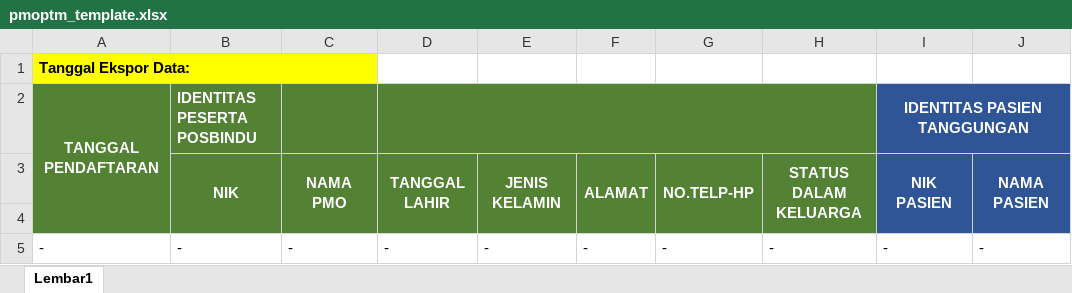
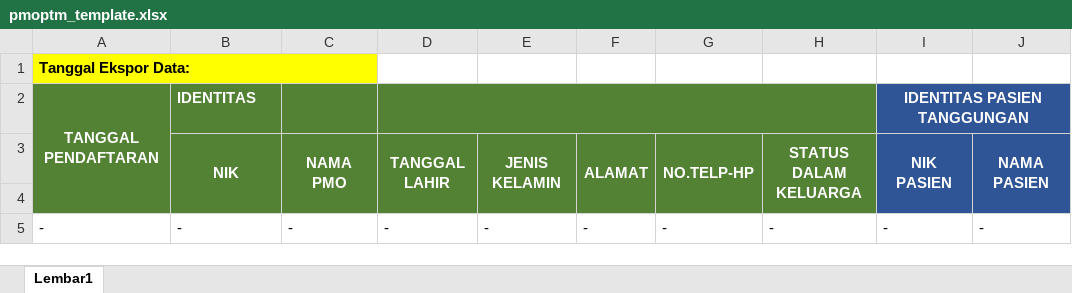
Before and after one commit to silatbapanting/silatbapanting.github.io, an Excel workbook: assets/assets/documents/pmoptm_template.xlsx, sheet Lembar1, drawn as a sheet; only a part is shown; values as stored, in another font and other column widths than the file's, no borders; the diff names each change by its address in the sheet, - before the commit and + after, or states it on an @@ line.

```diff
--- a/assets/assets/documents/pmoptm_template.xlsx (sheet Lembar1)
+++ b/assets/assets/documents/pmoptm_template.xlsx (sheet Lembar1)
-B2: IDENTITAS PESERTA POSBINDU
+B2: IDENTITAS
```
Also changed, not shown: 21 other files.
